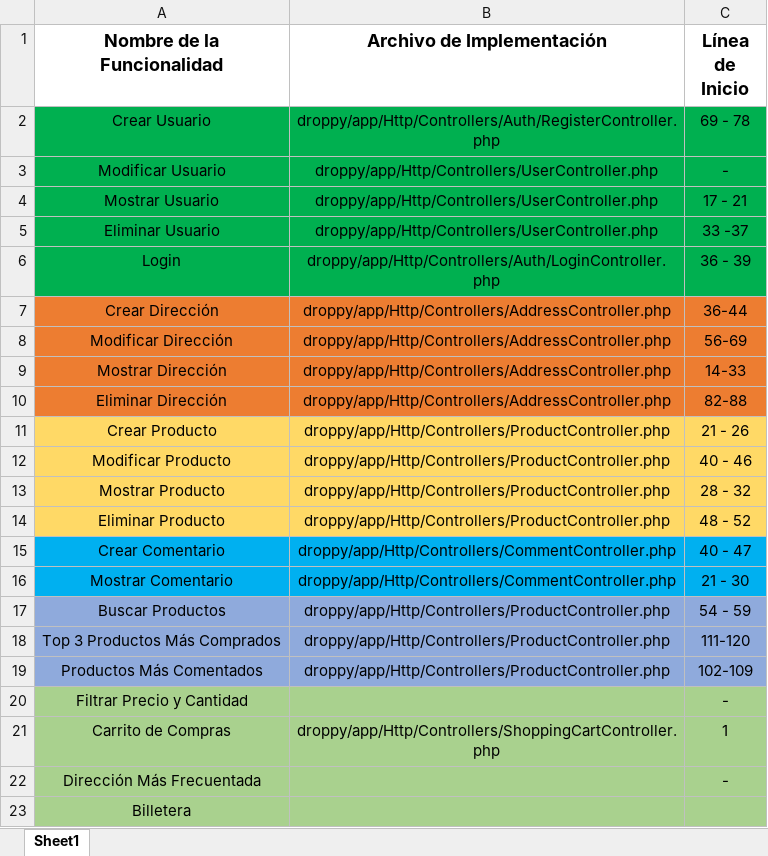
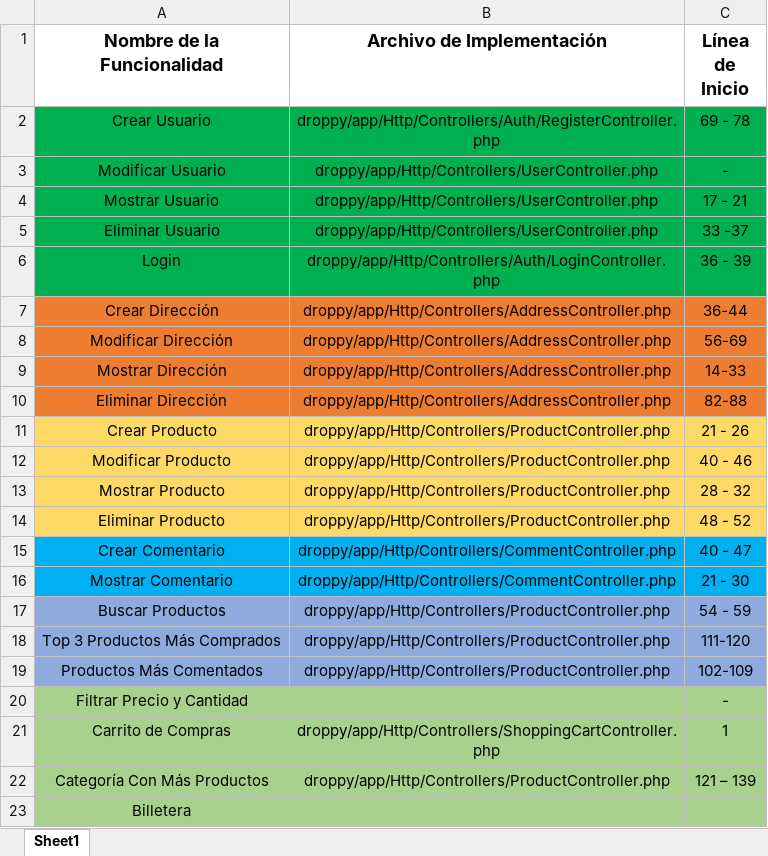
Before and after one commit to ksgomezp/droppy, an Excel workbook: documents/droppy.xlsx, sheet Sheet1, drawn as a sheet; values as stored, in another font and other column widths than the file's, no borders; removed rows and columns are numbered as before the commit, all else as after; the diff names each change by its address in the sheet, - before the commit and + after, or states it on an @@ line.

```diff
--- a/documents/droppy.xlsx (sheet Sheet1)
+++ b/documents/droppy.xlsx (sheet Sheet1)
-row 22: Dirección Más Frecuentada |  | -
+row 22: Categoría Con Más Productos | droppy/app/Http/Controllers/ProductController.php | 121 – 139
```
Also changed, not shown: 5 other files.
